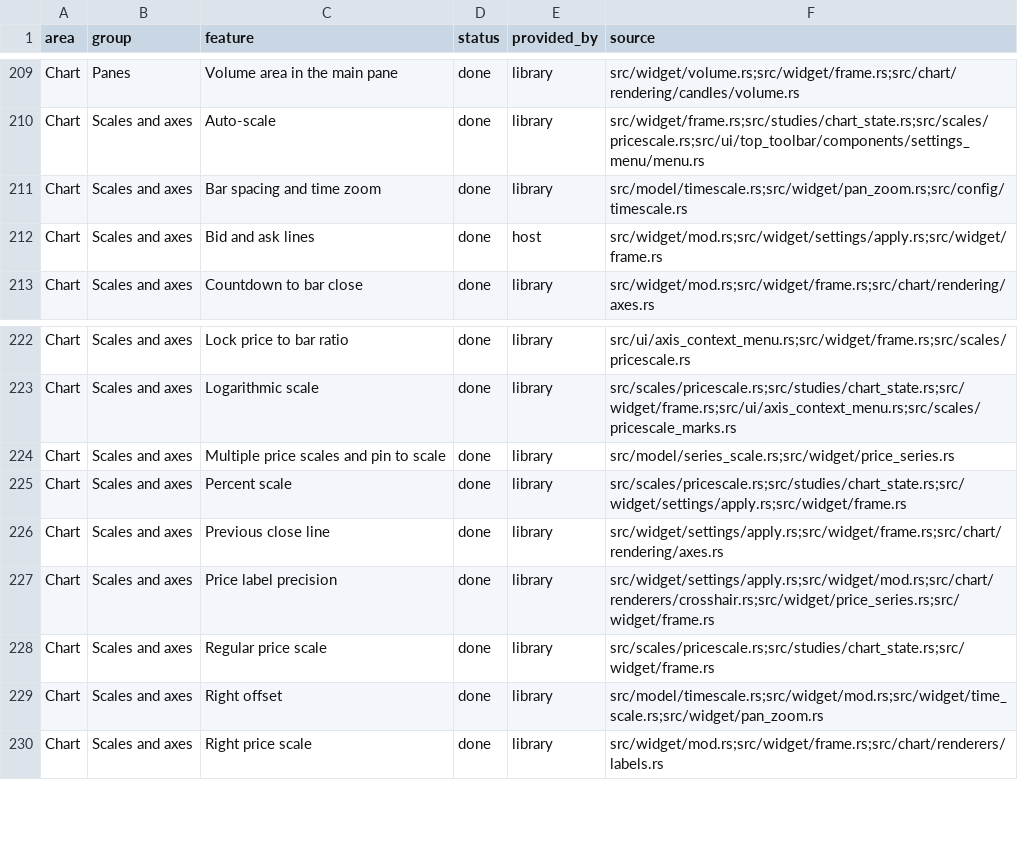
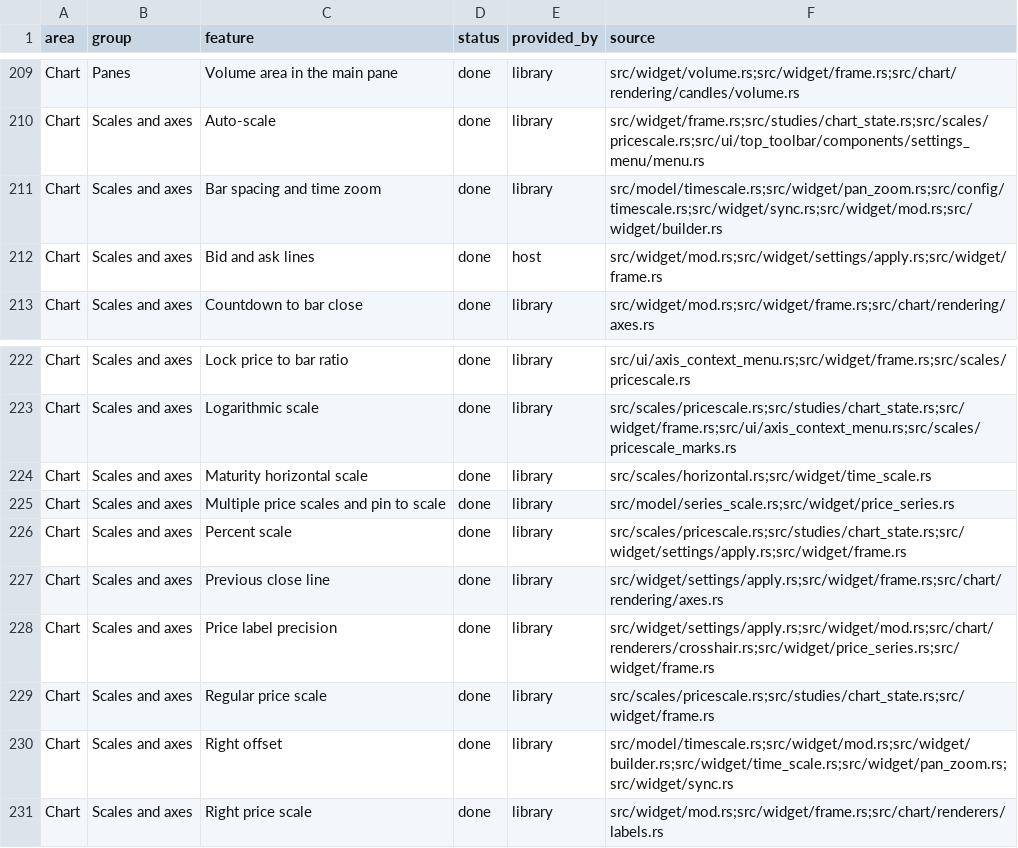
Before and after one commit to userFRM/egui-charts, a CSV file: docs/progress/features.csv, drawn as a sheet; only a part is shown, gaps mark what is left out.

Commit message:
fix(api): reject non-finite time scale values and bound maturity whitespace (#1340)
**fix(timescale): ignore non-finite viewport inputs**

Invalid values from chart options and synchronized views could poison the time scale and panic during edge clamping. Retain valid state at the shared setters and preserve configured live offsets when invalid options arrive.

**fix(scales): bound maturity whitespace expansion**

A last maturity from host data could allocate without limit or never return. Cap its contribution at 12,000 months, fall back to the minimum for non-finite values, and preserve larger explicitly configured ranges.

**docs(progress): point the maturity scale row at its widget entry point**

Chart::set_horizontal_scale lives in src/widget/time_scale.rs; src/widget/mod.rs does not reference the maturity scale.

**test(scales): drop whitespace rows that repeat other cases**

A negative infinity already fell back to the minimum before the bound, and an infinite last maturity with a large minimum repeats the infinite and large-minimum rows, so neither guards a regression the remaining rows miss.

**fix(widget): retain finite time scale options**

Keep configured spacing and offsets when replacements are non-finite so reapplying options preserves a scrolled viewport at runtime and after construction.

**fix(timescale): clamp retained spacing to new bounds**

Ignoring an invalid spacing must still honour bounds supplied with it. Clamp the retained spacing after substituting it so a raised minimum or lowered maximum takes effect immediately.

**docs(changelog): explain time scale input migrations**

Hosts need an explicit minimum range for longer maturity whitespace and finite limits for scrolling or zooming to an edge now that invalid inputs are ignored.

**test(timescale): remove duplicate non-finite cases**

The state table already checks invalid widths and spacing with stronger assertions, so the bounds table can focus on distinct constraint changes.

**fix(widget): reject non-finite box zoom inputs**

Reject invalid corners and widths before saving history or changing scales so a discarded offset cannot leave half a zoom applied.

Closes #1306
Closes #1307

```diff
--- a/docs/progress/features.csv
+++ b/docs/progress/features.csv
@@ -210,3 +210,3 @@ Chart,Panes,Volume area in the main pane,done,library,src/widget/volume.rs;src/w
 Chart,Scales and axes,Auto-scale,done,library,src/widget/frame.rs;src/studies/chart_state.rs;src/scales/pricescale.rs;src/ui/top_toolbar/components/settings_menu/menu.rs
-Chart,Scales and axes,Bar spacing and time zoom,done,library,src/model/timescale.rs;src/widget/pan_zoom.rs;src/config/timescale.rs
+Chart,Scales and axes,Bar spacing and time zoom,done,library,src/model/timescale.rs;src/widget/pan_zoom.rs;src/config/timescale.rs;src/widget/sync.rs;src/widget/mod.rs;src/widget/builder.rs
 Chart,Scales and axes,Bid and ask lines,done,host,src/widget/mod.rs;src/widget/settings/apply.rs;src/widget/frame.rs
@@ -223,2 +223,3 @@ Chart,Scales and axes,Lock price to bar ratio,done,library,src/ui/axis_context_m
 Chart,Scales and axes,Logarithmic scale,done,library,src/scales/pricescale.rs;src/studies/chart_state.rs;src/widget/frame.rs;src/ui/axis_context_menu.rs;src/scales/pricescale_marks.rs
+Chart,Scales and axes,Maturity horizontal scale,done,library,src/scales/horizontal.rs;src/widget/time_scale.rs
 Chart,Scales and axes,Multiple price scales and pin to scale,done,library,src/model/series_scale.rs;src/widget/price_series.rs
@@ -228,3 +229,3 @@ Chart,Scales and axes,Price label precision,done,library,src/widget/settings/app
 Chart,Scales and axes,Regular price scale,done,library,src/scales/pricescale.rs;src/studies/chart_state.rs;src/widget/frame.rs
-Chart,Scales and axes,Right offset,done,library,src/model/timescale.rs;src/widget/mod.rs;src/widget/time_scale.rs;src/widget/pan_zoom.rs
+Chart,Scales and axes,Right offset,done,library,src/model/timescale.rs;src/widget/mod.rs;src/widget/builder.rs;src/widget/time_scale.rs;src/widget/pan_zoom.rs;src/widget/sync.rs
 Chart,Scales and axes,Right price scale,done,library,src/widget/mod.rs;src/widget/frame.rs;src/chart/renderers/labels.rs
```
Also changed, not shown: 6 other files.
